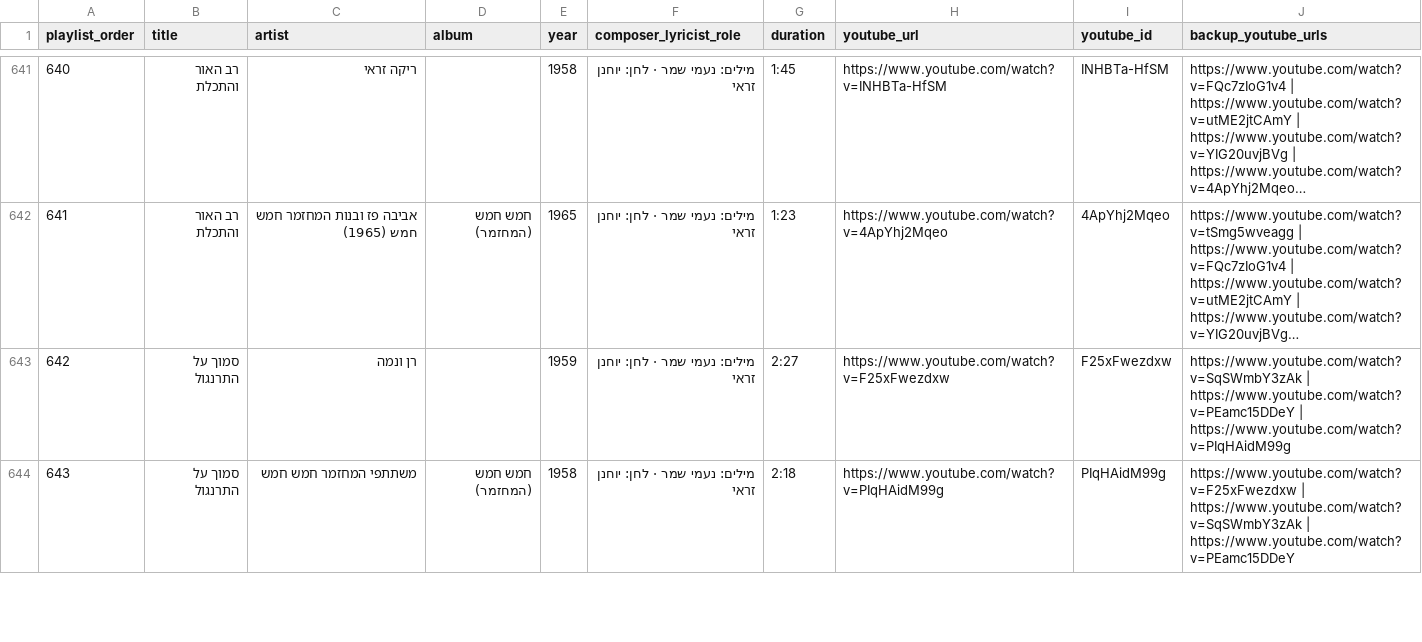
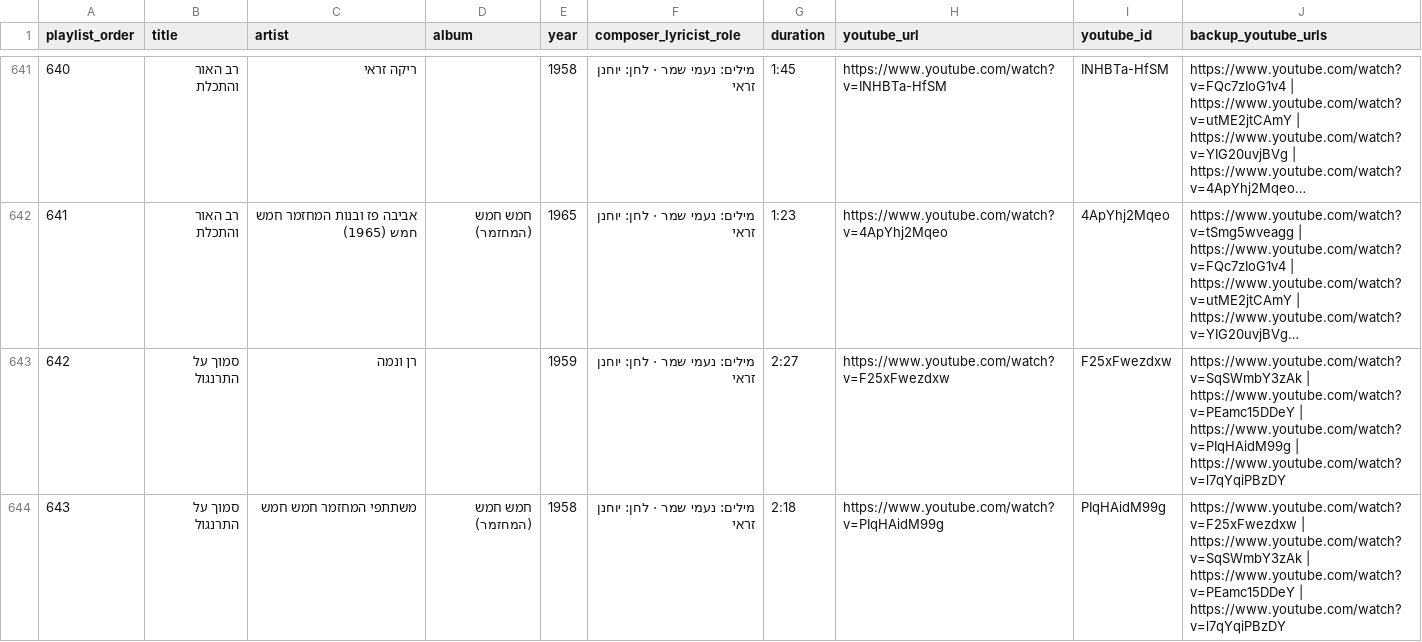
Before and after one commit to DMTsurel/playlists, a CSV file: naomi-shemer/naomi_shemer_streaming_import.csv, drawn as a sheet; only a part is shown, gaps mark what is left out; long unchanged cells end in …; the diff covers the shown part only; the diff names each change by its address in the sheet, - before the commit and + after, or states it on an @@ line.

```diff
--- a/naomi-shemer/naomi_shemer_streaming_import.csv
+++ b/naomi-shemer/naomi_shemer_streaming_import.csv
-J643 (backup_youtube_urls): …| https://www.youtube.com/watch?v=PIqHAidM99g
+J643 (backup_youtube_urls): …| https://www.youtube.com/watch?v=PIqHAidM99g | https://www.youtube.com/watch?v=l7qYqiPBzDY
-J644 (backup_youtube_urls): …| https://www.youtube.com/watch?v=PEamc15DDeY
+J644 (backup_youtube_urls): …| https://www.youtube.com/watch?v=PEamc15DDeY | https://www.youtube.com/watch?v=l7qYqiPBzDY
```
Also changed, not shown: 1 added row, 1 edited cell and row numbers in column A elsewhere in this file, naomi-shemer/naomi_shemer_youtube_playlist.csv, 10 other files.
